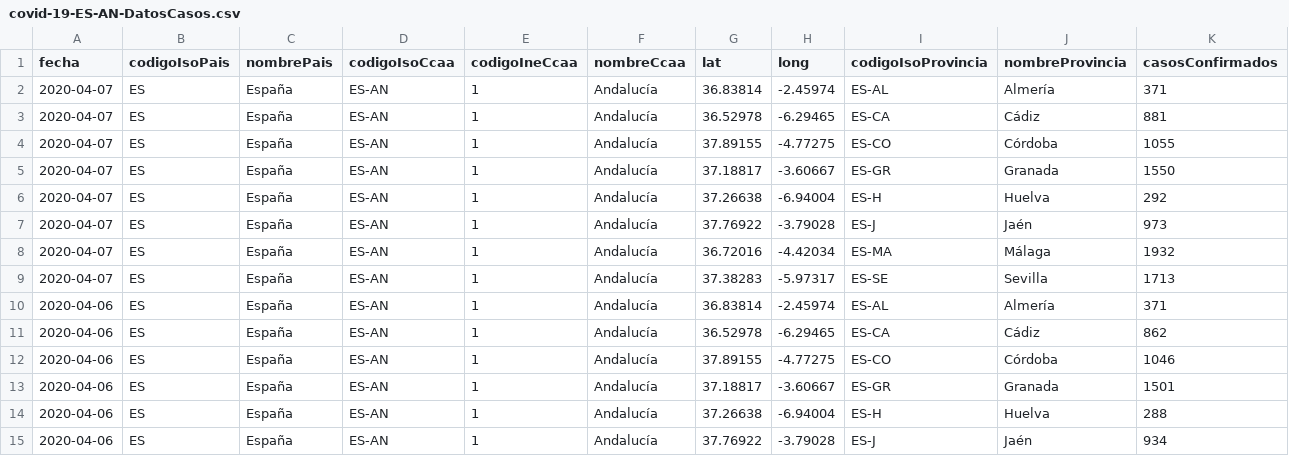
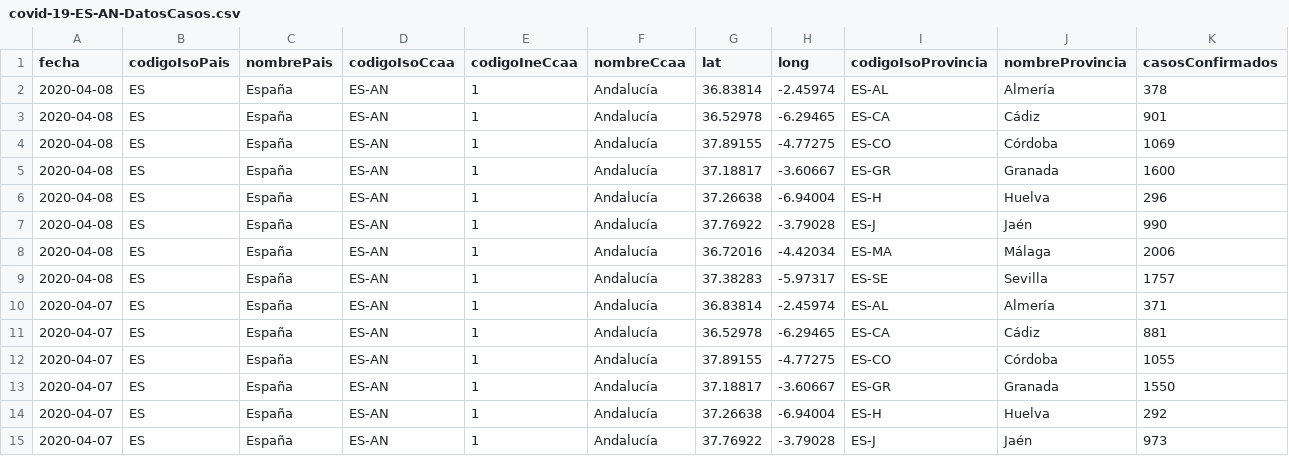
Before and after one commit to Secuoyas-Experience/covid-19-es, a CSV file: datos-comunidades-csv/covid-19-ES-AN-DatosCasos.csv, drawn as a sheet; only a part is shown; the shorter side is filled out with more unchanged rows; rows hold the shown columns only; the diff names each change by its address in the sheet, - before the commit and + after, or states it on an @@ line.

```diff
--- a/datos-comunidades-csv/covid-19-ES-AN-DatosCasos.csv
+++ b/datos-comunidades-csv/covid-19-ES-AN-DatosCasos.csv
+row 2: 2020-04-08 | ES | España | ES-AN | 1 | Andalucía | 36.83814 | -2.45974 | ES-AL | Almería | 378
+row 3: 2020-04-08 | ES | España | ES-AN | 1 | Andalucía | 36.52978 | -6.29465 | ES-CA | Cádiz | 901
+row 4: 2020-04-08 | ES | España | ES-AN | 1 | Andalucía | 37.89155 | -4.77275 | ES-CO | Córdoba | 1069
+row 5: 2020-04-08 | ES | España | ES-AN | 1 | Andalucía | 37.18817 | -3.60667 | ES-GR | Granada | 1600
+row 6: 2020-04-08 | ES | España | ES-AN | 1 | Andalucía | 37.26638 | -6.94004 | ES-H | Huelva | 296
+row 7: 2020-04-08 | ES | España | ES-AN | 1 | Andalucía | 37.76922 | -3.79028 | ES-J | Jaén | 990
+row 8: 2020-04-08 | ES | España | ES-AN | 1 | Andalucía | 36.72016 | -4.42034 | ES-MA | Málaga | 2006
+row 9: 2020-04-08 | ES | España | ES-AN | 1 | Andalucía | 37.38283 | -5.97317 | ES-SE | Sevilla | 1757
```
Also changed, not shown: datos-comunidades-csv/covid-19-ES-AR-DatosCasos.csv, datos-comunidades-csv/covid-19-ES-CL-DatosCasos.csv, 7 other files.
